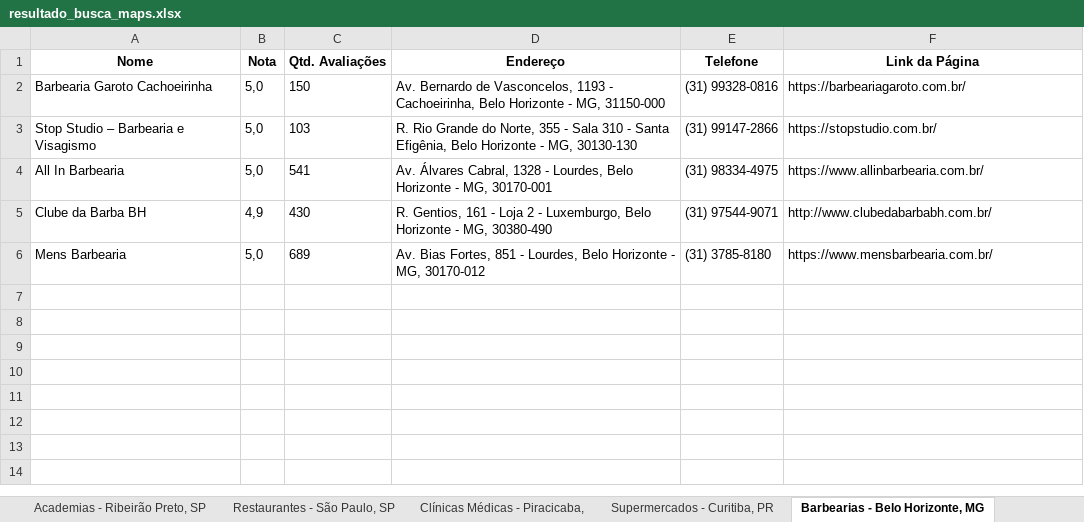
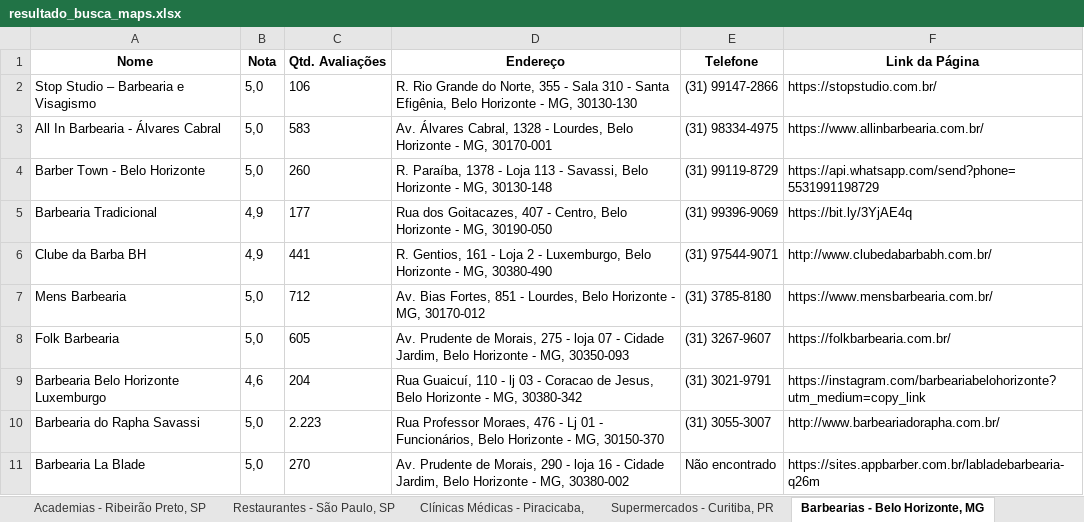
Before and after one commit to Ricardo-de-Araujo/Projeto-RPA-Buscar-Estabelecimentos-Google-Maps, an Excel workbook: app/saida/resultado_busca_maps.xlsx, sheet Barbearias - Belo Horizonte, MG, drawn as a sheet; values as stored, in another font and other column widths than the file's, no borders; removed rows and columns are numbered as before the commit, all else as after; the diff names each change by its address in the sheet, - before the commit and + after, or states it on an @@ line.

```diff
--- a/app/saida/resultado_busca_maps.xlsx (sheet Barbearias - Belo Horizonte, MG)
+++ b/app/saida/resultado_busca_maps.xlsx (sheet Barbearias - Belo Horizonte, MG)
-row 2: Barbearia Garoto Cachoeirinha | 5,0 | 150 | Av. Bernardo de Vasconcelos, 1193 - Cachoeirinha, Belo Horizonte - MG, 31150-000 | (31) 99328-0816 | https://barbeariagaroto.com.br/
-C2 (Qtd. Avaliações): 103
+C2 (Qtd. Avaliações): 106
-A3 (Nome): All In Barbearia
+A3 (Nome): All In Barbearia - Álvares Cabral
-C3 (Qtd. Avaliações): 541
+C3 (Qtd. Avaliações): 583
+row 4: Barber Town - Belo Horizonte | 5,0 | 260 | R. Paraíba, 1378 - Loja 113 - Savassi, Belo Horizonte - MG, 30130-148 | (31) 99119-8729 | https://api.whatsapp.com/send?phone=5531991198729
+row 5: Barbearia Tradicional | 4,9 | 177 | Rua dos Goitacazes, 407 - Centro, Belo Horizonte - MG, 30190-050 | (31) 99396-9069 | https://bit.ly/3YjAE4q
-C6 (Qtd. Avaliações): 430
+C6 (Qtd. Avaliações): 441
-C7 (Qtd. Avaliações): 689
+C7 (Qtd. Avaliações): 712
+row 8: Folk Barbearia | 5,0 | 605 | Av. Prudente de Morais, 275 - loja 07 - Cidade Jardim, Belo Horizonte - MG, 30350-093 | (31) 3267-9607 | https://folkbarbearia.com.br/
+row 9: Barbearia Belo Horizonte Luxemburgo | 4,6 | 204 | Rua Guaicuí, 110 - lj 03 - Coracao de Jesus, Belo Horizonte - MG, 30380-342 | (31) 3021-9791 | https://instagram.com/barbeariabelohorizonte?utm_medium=copy_link
+row 10: Barbearia do Rapha Savassi | 5,0 | 2.223 | Rua Professor Moraes, 476 - Lj 01 - Funcionários, Belo Horizonte - MG, 30150-370 | (31) 3055-3007 | http://www.barbeariadorapha.com.br/
+row 11: Barbearia La Blade | 5,0 | 270 | Av. Prudente de Morais, 290 - loja 16 - Cidade Jardim, Belo Horizonte - MG, 30380-002 | Não encontrado | https://sites.appbarber.com.br/labladebarbearia-q26m
```
Also changed, not shown: sheet Restaurantes - São Paulo, SP, sheet Academias - Ribeirão Preto, SP, sheet Clínicas Médicas - Piracicaba,, sheet Supermercados - Curitiba, PR, sheet Subway - Limeira, SP, 5 other files.
